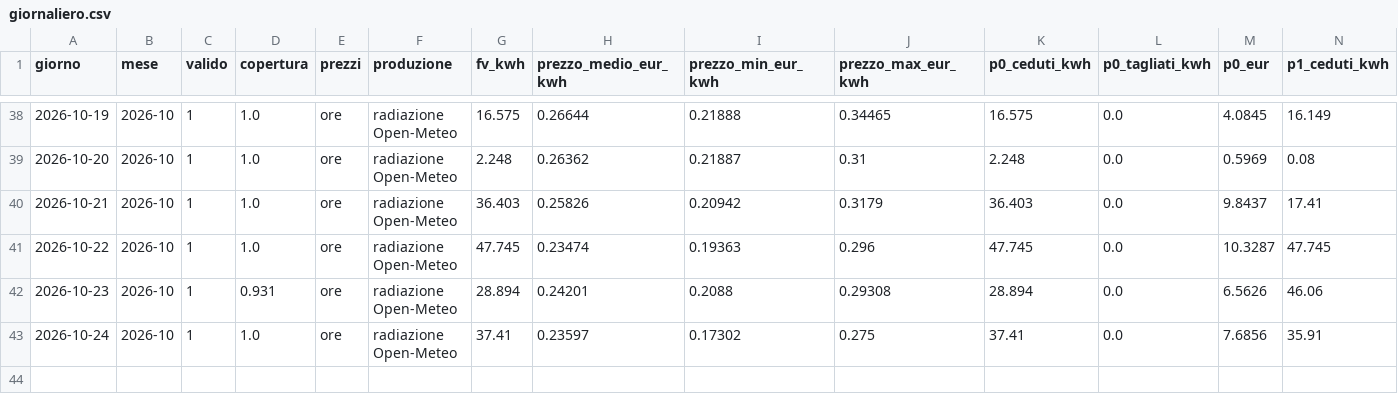
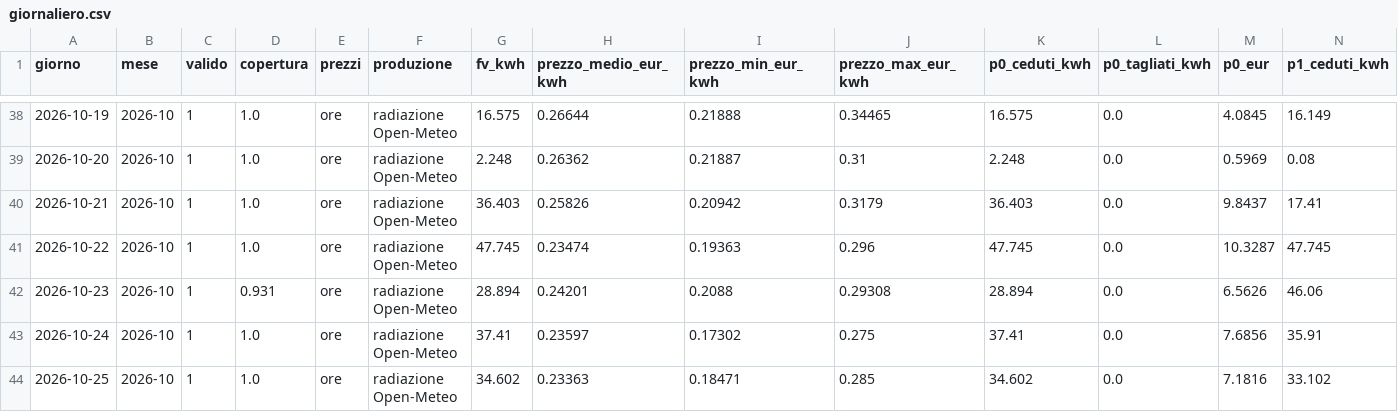
Before and after one commit to paolofontanacn-code/ems-dati, a CSV file: cessione/giornaliero.csv, drawn as a sheet; only a part is shown, gaps mark what is left out; rows hold the shown columns only; the diff names each change by its address in the sheet, - before the commit and + after, or states it on an @@ line.

```diff
--- a/cessione/giornaliero.csv
+++ b/cessione/giornaliero.csv
+row 44: 2026-10-25 | 2026-10 | 1 | 1.0 | ore | radiazione Open-Meteo | 34.602 | 0.23363 | 0.18471 | 0.285 | 34.602 | 0.0 | 7.1816 | 33.102
```
Also changed, not shown: cessione/live/giornaliero.csv, cessione/mensile.csv, 33 other files.
